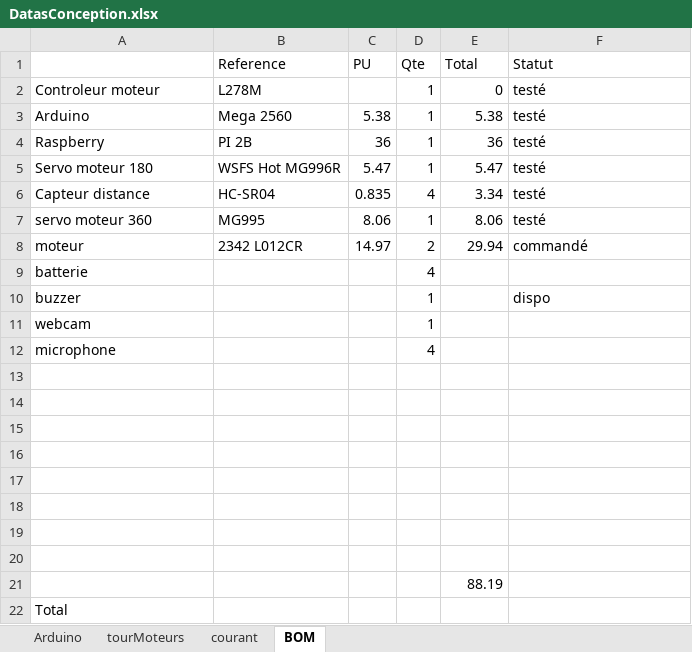
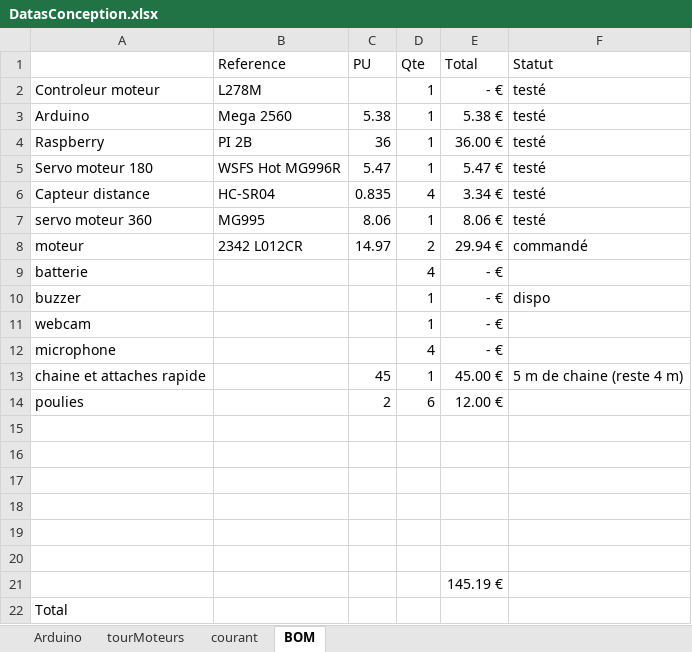
Before and after one commit to cuillerj/ApeRobot, an Excel workbook: ProjectDocumention/DatasConception.xlsx, sheet BOM, drawn as a sheet; values as stored, in another font and other column widths than the file's, no borders; removed rows and columns are numbered as before the commit, all else as after; the diff names each change by its address in the sheet, - before the commit and + after, or states it on an @@ line.

```diff
--- a/ProjectDocumention/DatasConception.xlsx (sheet BOM)
+++ b/ProjectDocumention/DatasConception.xlsx (sheet BOM)
-E2 (Total): 0
+E2 (Total): - €
-E3 (Total): 5.38
+E3 (Total): 5.38 €
-E4 (Total): 36
+E4 (Total): 36.00 €
-E5 (Total): 5.47
+E5 (Total): 5.47 €
-E6 (Total): 3.34
+E6 (Total): 3.34 €
-E7 (Total): 8.06
+E7 (Total): 8.06 €
-E8 (Total): 29.94
+E8 (Total): 29.94 €
-E9:E12 (Total): (empty)
+E9:E12 (Total): - €
+row 13: chaine et attaches rapide |  | 45 | 1 | 45.00 € | 5 m de chaine (reste 4 m)
+row 14: poulies |  | 2 | 6 | 12.00 €
-row 19: (empty)
-row 20: (empty)
-E21 (Total): 88.19
+E21 (Total): 145.19 €
```
Also changed, not shown: ProjectPlan/ToDoList.xlsx, 2 other files.
